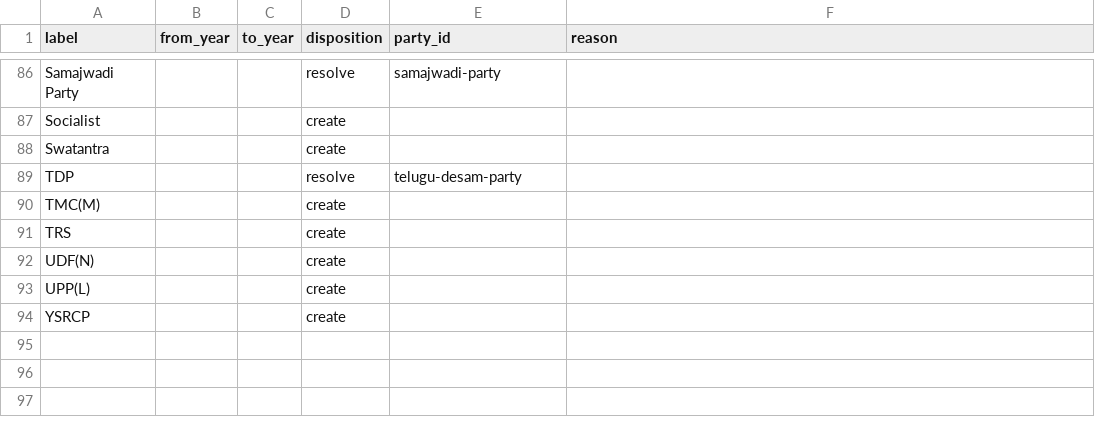
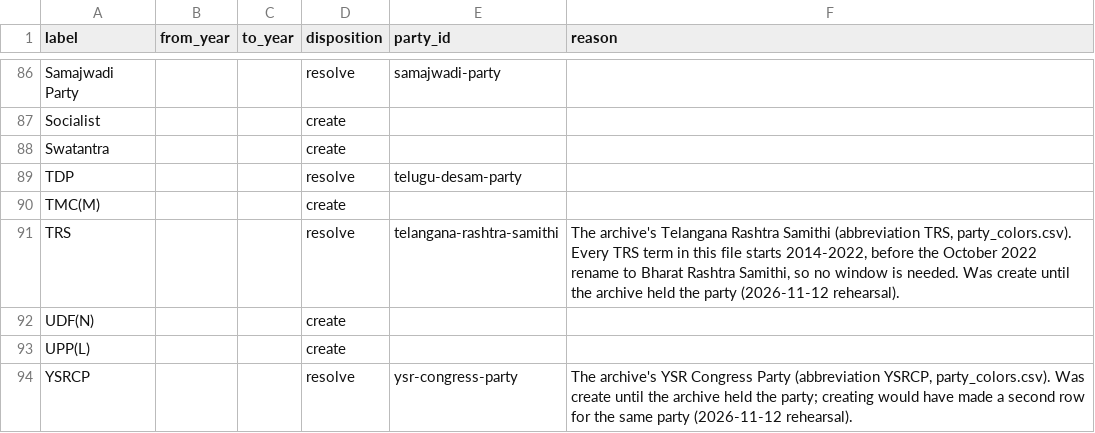
Before and after one commit to neginegineginegi/Aryavarta, a CSV file: data/raw/tcpd-rs/PARTY_RESOLUTIONS.csv, drawn as a sheet; only a part is shown, gaps mark what is left out.

```diff
--- a/data/raw/tcpd-rs/PARTY_RESOLUTIONS.csv
+++ b/data/raw/tcpd-rs/PARTY_RESOLUTIONS.csv
@@ -90,5 +90,5 @@ TDP,,,resolve,telugu-desam-party,
 TMC(M),,,create,,
-TRS,,,create,,
+TRS,,,resolve,telangana-rashtra-samithi,"The archive's Telangana Rashtra Samithi (abbreviation TRS, party_colors.csv). Every TRS term in this file starts 2014-2022, before the October 2022 rename to Bharat Rashtra Samithi, so no window is needed. Was create until the archive held the party (2026-11-12 rehearsal)."
 UDF(N),,,create,,
 UPP(L),,,create,,
-YSRCP,,,create,,
+YSRCP,,,resolve,ysr-congress-party,"The archive's YSR Congress Party (abbreviation YSRCP, party_colors.csv). Was create until the archive held the party; creating would have made a second row for the same party (2026-11-12 rehearsal)."
```
Also changed, not shown: data/raw/electoral-bonds/MANIFEST.csv, 2 other files.
